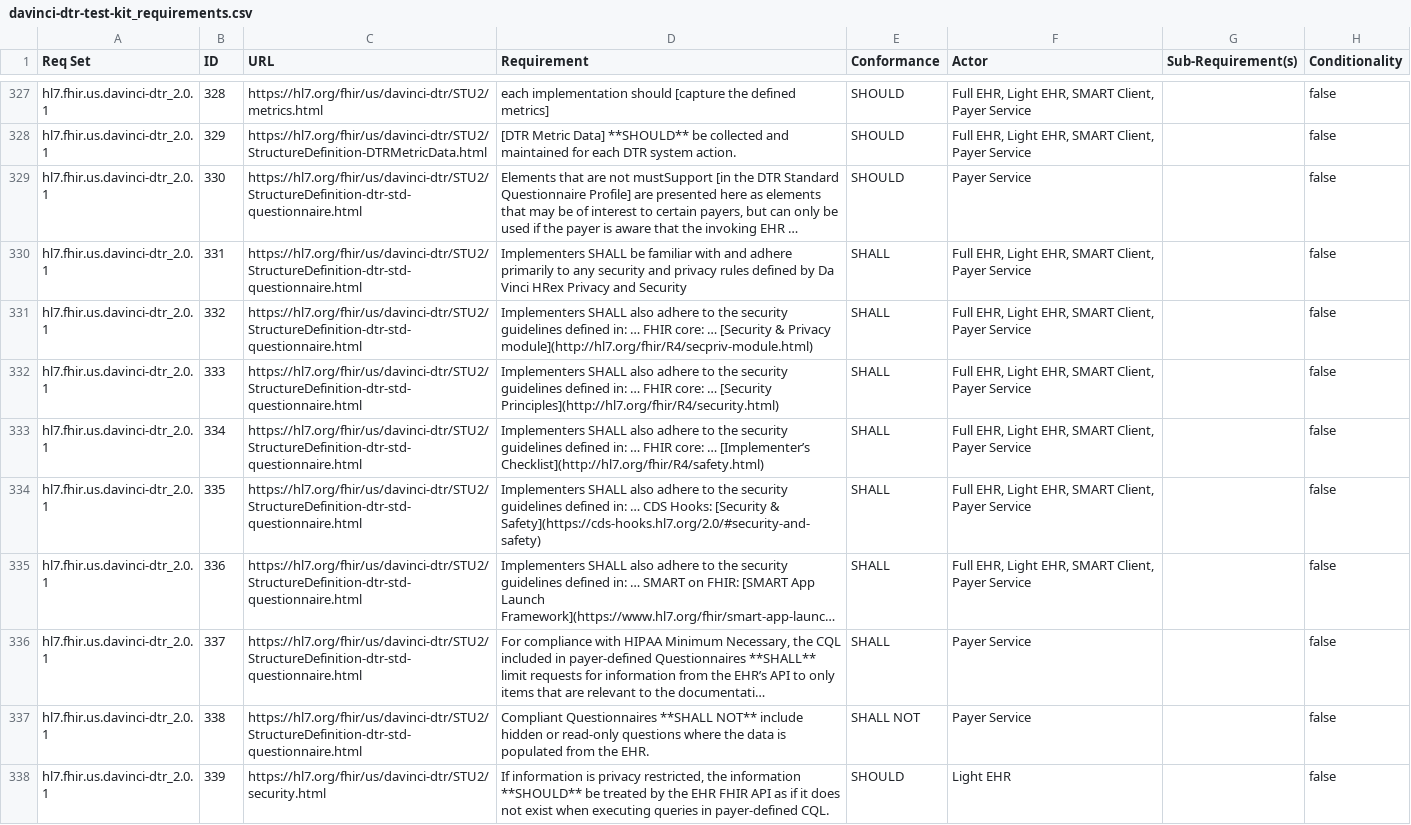
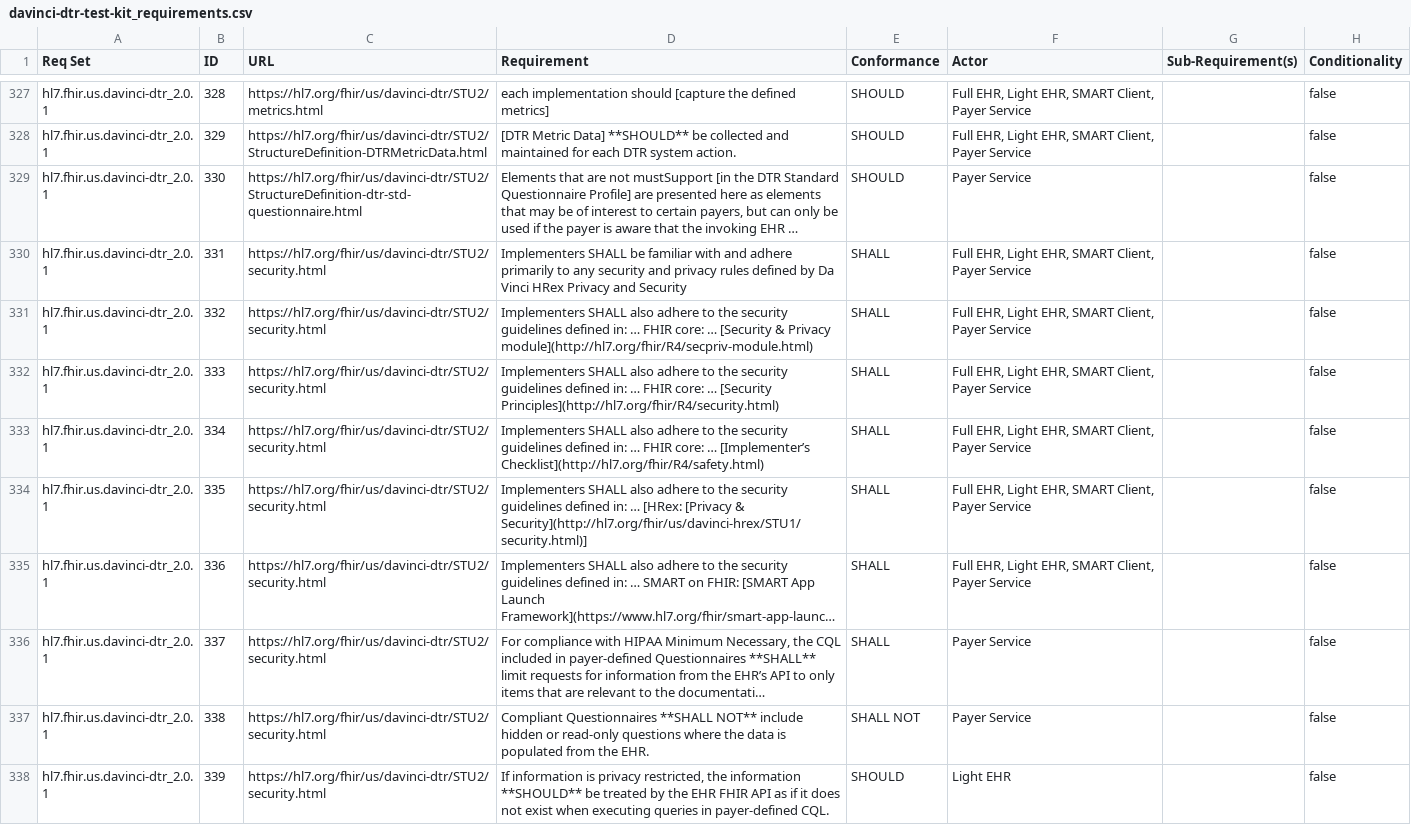
Before and after one commit to inferno-framework/davinci-dtr-test-kit, a CSV file: lib/davinci_dtr_test_kit/requirements/davinci-dtr-test-kit_requirements.csv, drawn as a sheet; only a part is shown, gaps mark what is left out; long unchanged cells end in …; the diff covers the shown part only; the diff names each change by its address in the sheet, - before the commit and + after, or states it on an @@ line.

Commit message:
DTR requirements updates

```diff
--- a/lib/davinci_dtr_test_kit/requirements/davinci-dtr-test-kit_requirements.csv
+++ b/lib/davinci_dtr_test_kit/requirements/davinci-dtr-test-kit_requirements.csv
-C330:C337 (URL): https://hl7.org/fhir/us/davinci-dtr/STU2/StructureDefinition-dtr-std-questionnaire.html
+C330:C337 (URL): https://hl7.org/fhir/us/davinci-dtr/STU2/security.html
-D334 (Requirement): …in: … CDS Hooks: [Security & Safety](https://cds-hooks.hl7.org/2.0/#security-and-safety)
+D334 (Requirement): …in: … [HRex: [Privacy & Security](http://hl7.org/fhir/us/davinci-hrex/STU1/security.html)]
```
Also changed, not shown: 4 added rows and 7 edited cells elsewhere in this file, lib/davinci_dtr_test_kit/requirements/davinci-dtr-test-kit_out_of_scope_requirements.csv, lib/davinci_dtr_test_kit/requirements/generated/davinci-dtr-test-kit_requirements_coverage.csv.
